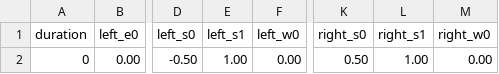
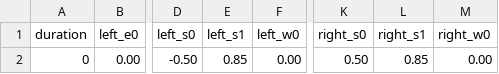
Before and after one commit to ptsteadman/baxter-teleoperation, a CSV file: csv/idle.csv, drawn as a sheet; only a part is shown, gaps mark what is left out; the diff names each change by its address in the sheet, - before the commit and + after, or states it on an @@ line.

```diff
--- a/csv/idle.csv
+++ b/csv/idle.csv
-E2 (left_s1): 1.00
+E2 (left_s1): 0.85
-L2 (right_s1): 1.00
+L2 (right_s1): 0.85
```
Also changed, not shown: csv/standby.csv, csv/wave2.csv, 3 other files.
